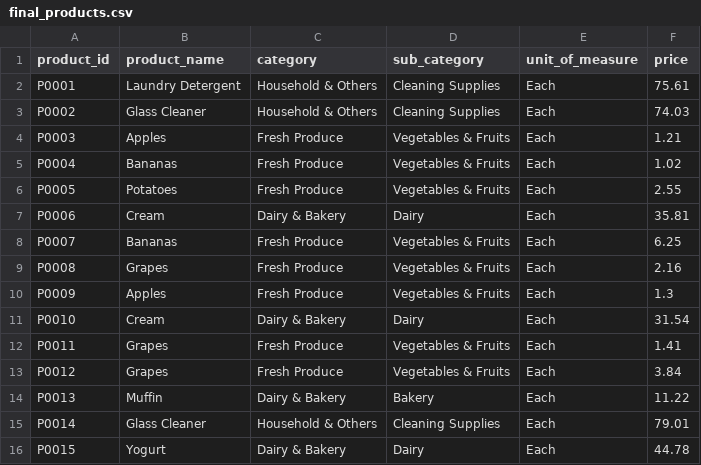
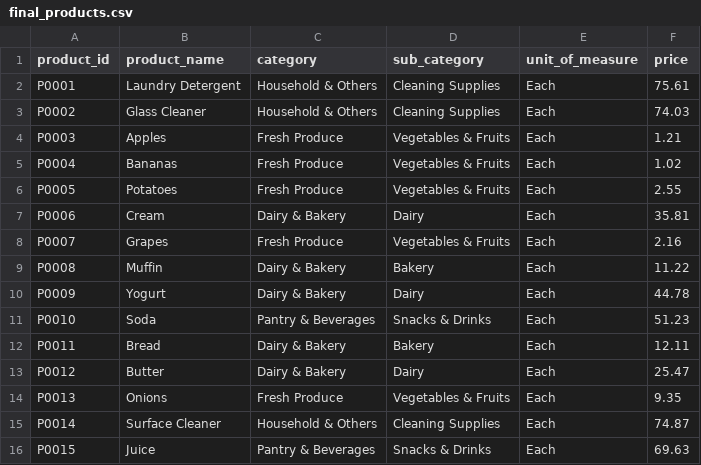
Before and after one commit to vaish0606/retail_sales_dashboard, a CSV file: final_data/final_products.csv, drawn as a sheet; only a part is shown; the diff covers the shown part only.

```diff
--- a/final_data/final_products.csv
+++ b/final_data/final_products.csv
@@ -7,10 +7,10 @@ P0005,Potatoes,Fresh Produce,Vegetables & Fruits,Each,2.55
 P0006,Cream,Dairy & Bakery,Dairy,Each,35.81
-P0007,Bananas,Fresh Produce,Vegetables & Fruits,Each,6.25
-P0008,Grapes,Fresh Produce,Vegetables & Fruits,Each,2.16
-P0009,Apples,Fresh Produce,Vegetables & Fruits,Each,1.3
-P0010,Cream,Dairy & Bakery,Dairy,Each,31.54
-P0011,Grapes,Fresh Produce,Vegetables & Fruits,Each,1.41
-P0012,Grapes,Fresh Produce,Vegetables & Fruits,Each,3.84
-P0013,Muffin,Dairy & Bakery,Bakery,Each,11.22
-P0014,Glass Cleaner,Household & Others,Cleaning Supplies,Each,79.01
-P0015,Yogurt,Dairy & Bakery,Dairy,Each,44.78
+P0007,Grapes,Fresh Produce,Vegetables & Fruits,Each,2.16
+P0008,Muffin,Dairy & Bakery,Bakery,Each,11.22
+P0009,Yogurt,Dairy & Bakery,Dairy,Each,44.78
+P0010,Soda,Pantry & Beverages,Snacks & Drinks,Each,51.23
+P0011,Bread,Dairy & Bakery,Bakery,Each,12.11
+P0012,Butter,Dairy & Bakery,Dairy,Each,25.47
+P0013,Onions,Fresh Produce,Vegetables & Fruits,Each,9.35
+P0014,Surface Cleaner,Household & Others,Cleaning Supplies,Each,74.87
+P0015,Juice,Pantry & Beverages,Snacks & Drinks,Each,69.63
```
Also changed, not shown: 135 edited cells elsewhere in this file, 2 other files.
